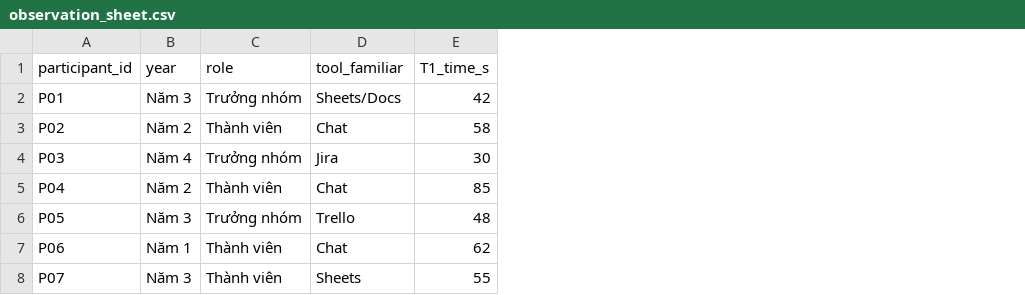
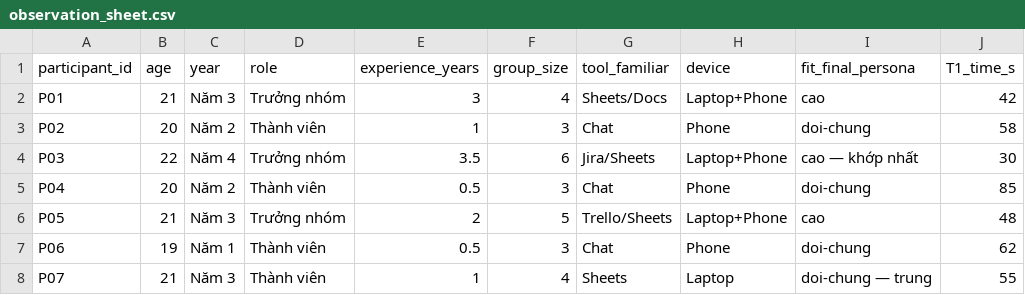
Before and after one commit to QuangVu2327/HTTT01_HCI, a CSV file: evaluation/data/raw/observation_sheet.csv, drawn as a sheet; only a part is shown; addresses are those after the commit; the diff names each change by its address in the sheet, - before the commit and + after, or states it on an @@ line.

```diff
--- a/evaluation/data/raw/observation_sheet.csv
+++ b/evaluation/data/raw/observation_sheet.csv
+column B (age), rows 2-8: 21 | 20 | 22 | 20 | 21 | 19 | 21
+column E (experience_years), rows 2-8: 3 | 1 | 3.5 | 0.5 | 2 | 0.5 | 1
+column F (group_size), rows 2-8: 4 | 3 | 6 | 3 | 5 | 3 | 4
+column H (device), rows 2-8: Laptop+Phone | Phone | Laptop+Phone | Phone | Laptop+Phone | Phone | Laptop
+column I (fit_final_persona), rows 2-8: cao | doi-chung | cao — khớp nhất | doi-chung | cao | doi-chung | doi-chung — trung
-G4 (tool_familiar): Jira
+G4 (tool_familiar): Jira/Sheets
-G6 (tool_familiar): Trello
+G6 (tool_familiar): Trello/Sheets
```
Also changed, not shown: evaluation/data/raw/sus_scores.csv, 5 other files.
